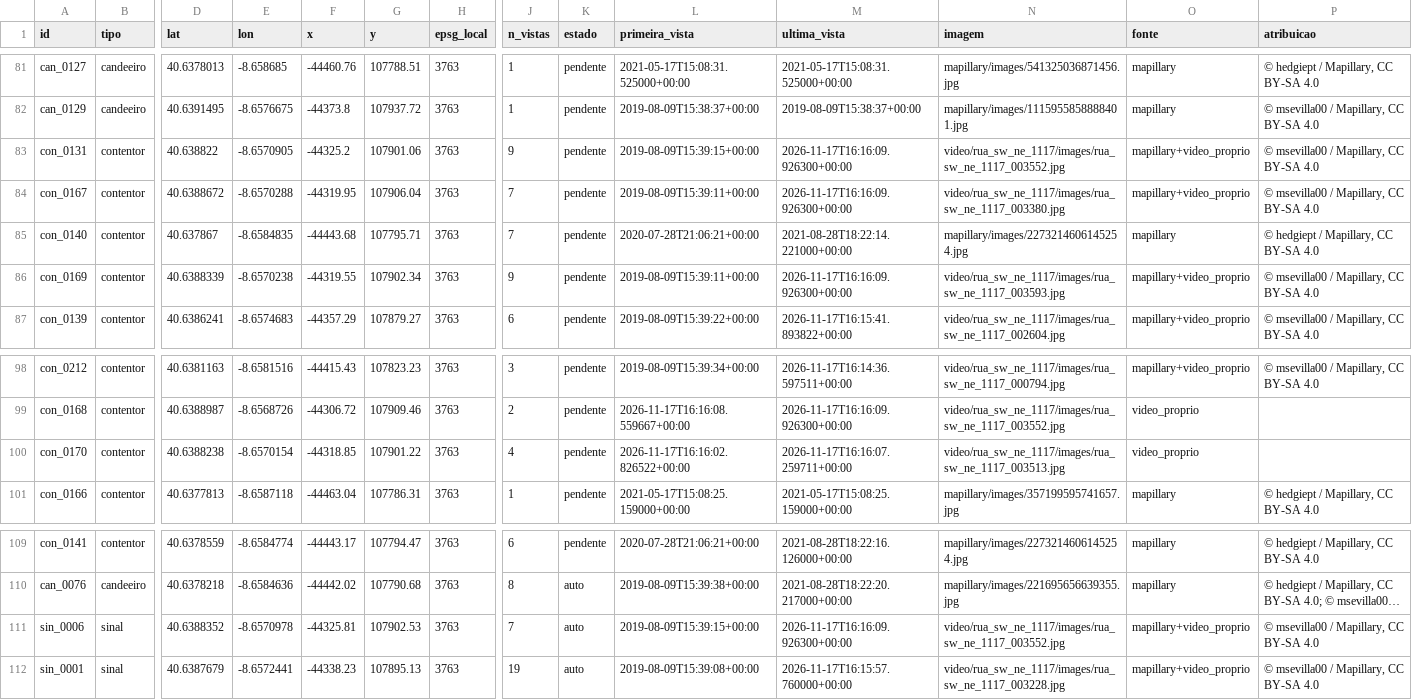
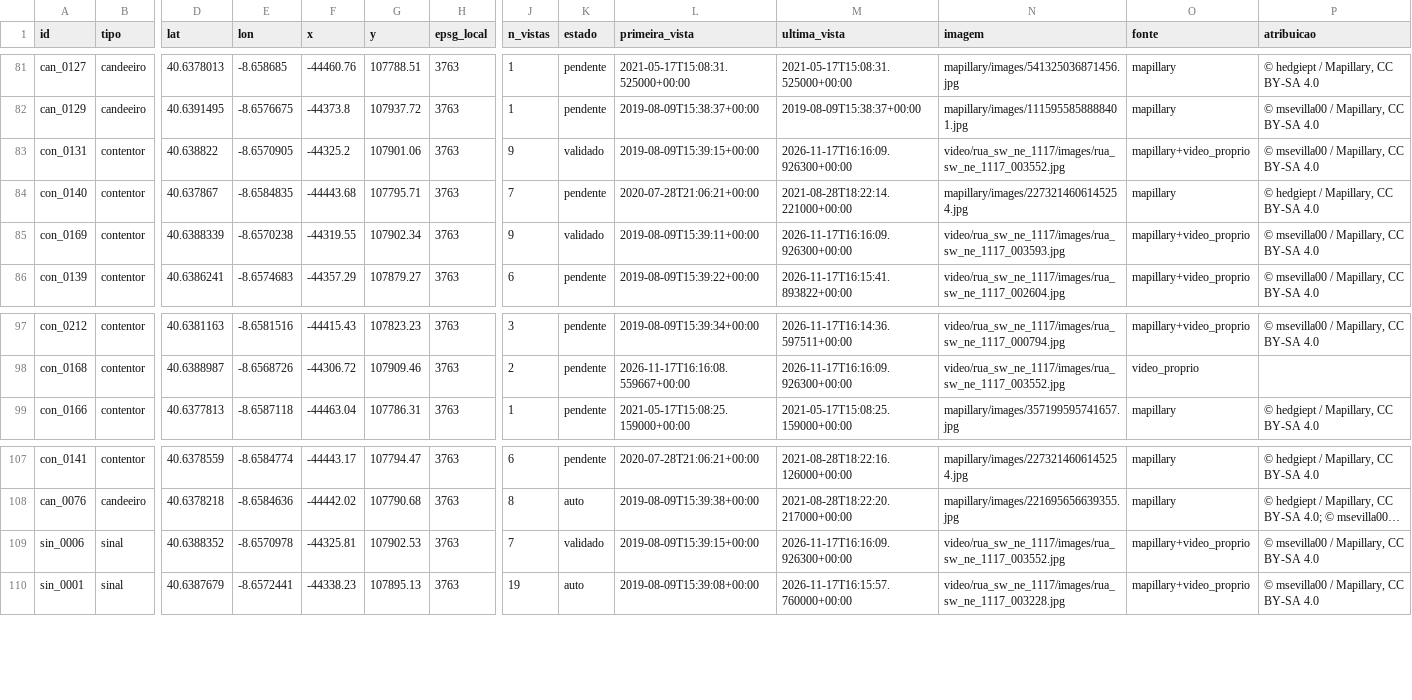
Before and after one commit to fernandaisabel-floriano/Let-s_Hack_This_City, a CSV file: data/clean/aveiro/santos-martires/catalogo/catalogo.csv, drawn as a sheet; only a part is shown, gaps mark what is left out; long unchanged cells end in …; removed rows and columns are numbered as before the commit, all else as after; rows hold the shown columns only; the diff names each change by its address in the sheet, - before the commit and + after, or states it on an @@ line.

```diff
--- a/data/clean/aveiro/santos-martires/catalogo/catalogo.csv
+++ b/data/clean/aveiro/santos-martires/catalogo/catalogo.csv
-K83 (estado): pendente
+K83 (estado): validado
-row 84: con_0167 | contentor | 40.6388672 | -8.6570288 | -44319.95 | 107906.04 | 3763 | 7 | pendente | 2019-08-09T15:39:11+00:00 | 2026-11-17T16:16:09.926300+00:00 | video/rua_sw_ne_1117/images/rua_sw_ne_1117_003380.jpg | mapillary+video_proprio | © msevilla00 / Mapillary, CC BY-SA 4.0
-K85 (estado): pendente
+K85 (estado): validado
-row 100: con_0170 | contentor | 40.6388238 | -8.6570154 | -44318.85 | 107901.22 | 3763 | 4 | pendente | 2026-11-17T16:16:02.826522+00:00 | 2026-11-17T16:16:07.259711+00:00 | video/rua_sw_ne_1117/images/rua_sw_ne_1117_003513.jpg | video_proprio
-K109 (estado): auto
+K109 (estado): validado
```
Also changed, not shown: 9 other files.
